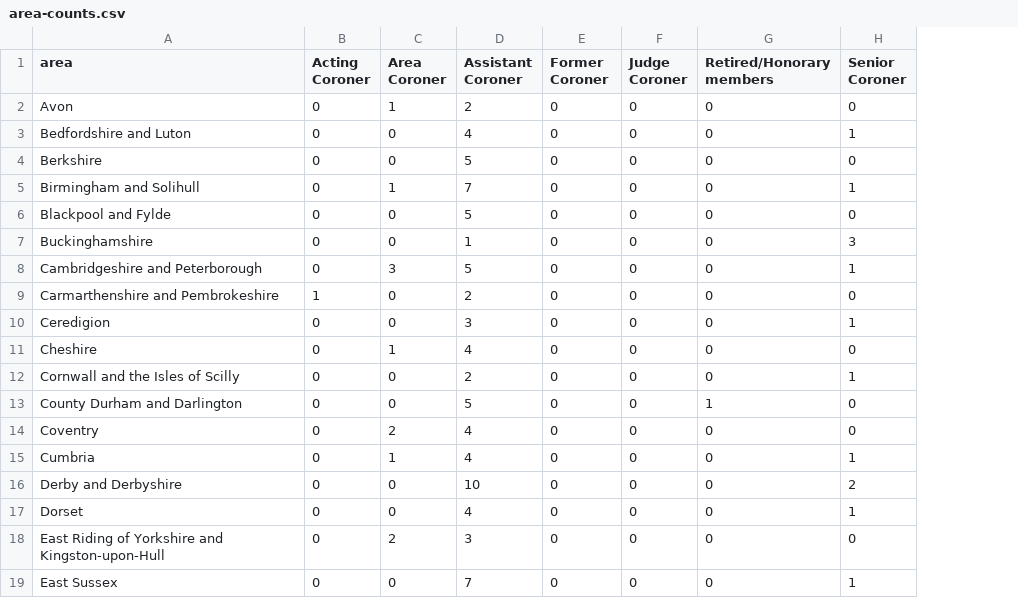
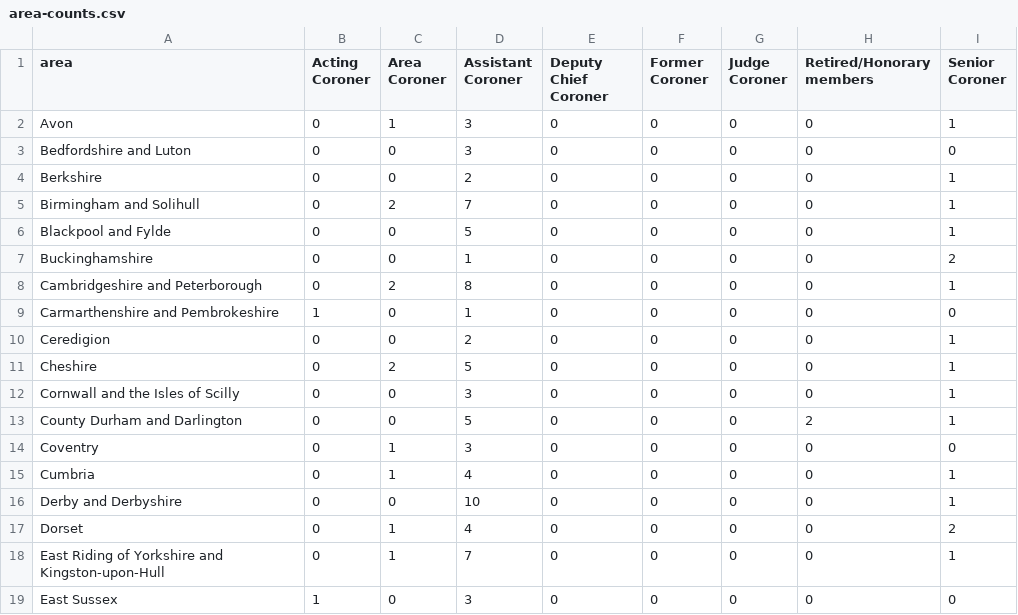
Before and after one commit to georgiarichards/preventabledeathstracker, a CSV file: src/analyse/counts/data/name/area-counts.csv, drawn as a sheet; only a part is shown; addresses are those after the commit; the diff covers the shown part only; the diff names each change by its address in the sheet, - before the commit and + after, or states it on an @@ line.

```diff
--- a/src/analyse/counts/data/name/area-counts.csv
+++ b/src/analyse/counts/data/name/area-counts.csv
+column E (Deputy Chief Coroner), rows 2-19: all 0
-D2 (Assistant Coroner): 2
+D2 (Assistant Coroner): 3
-I2 (Senior Coroner): 0
+I2 (Senior Coroner): 1
-D3 (Assistant Coroner): 4
+D3 (Assistant Coroner): 3
-I3 (Senior Coroner): 1
+I3 (Senior Coroner): 0
-D4 (Assistant Coroner): 5
+D4 (Assistant Coroner): 2
-I4 (Senior Coroner): 0
+I4 (Senior Coroner): 1
-C5 (Area Coroner): 1
+C5 (Area Coroner): 2
-I6 (Senior Coroner): 0
+I6 (Senior Coroner): 1
-I7 (Senior Coroner): 3
+I7 (Senior Coroner): 2
-C8 (Area Coroner): 3
+C8 (Area Coroner): 2
-D8 (Assistant Coroner): 5
+D8 (Assistant Coroner): 8
-D9 (Assistant Coroner): 2
+D9 (Assistant Coroner): 1
-D10 (Assistant Coroner): 3
+D10 (Assistant Coroner): 2
-C11 (Area Coroner): 1
+C11 (Area Coroner): 2
-D11 (Assistant Coroner): 4
+D11 (Assistant Coroner): 5
-I11 (Senior Coroner): 0
+I11 (Senior Coroner): 1
-D12 (Assistant Coroner): 2
+D12 (Assistant Coroner): 3
-H13 (Retired/Honorary members): 1
+H13 (Retired/Honorary members): 2
-I13 (Senior Coroner): 0
+I13 (Senior Coroner): 1
-C14 (Area Coroner): 2
+C14 (Area Coroner): 1
-D14 (Assistant Coroner): 4
+D14 (Assistant Coroner): 3
-I16 (Senior Coroner): 2
+I16 (Senior Coroner): 1
-C17 (Area Coroner): 0
+C17 (Area Coroner): 1
-I17 (Senior Coroner): 1
+I17 (Senior Coroner): 2
-C18 (Area Coroner): 2
+C18 (Area Coroner): 1
-D18 (Assistant Coroner): 3
+D18 (Assistant Coroner): 7
-I18 (Senior Coroner): 0
+I18 (Senior Coroner): 1
-B19 (Acting Coroner): 0
+B19 (Acting Coroner): 1
-D19 (Assistant Coroner): 7
+D19 (Assistant Coroner): 3
-I19 (Senior Coroner): 1
+I19 (Senior Coroner): 0
```
Also changed, not shown: 2 added rows and 71 edited cells elsewhere in this file, src/analyse/counts/data/name/name-counts.csv, src/analyse/counts/data/name/name-years.csv, 26 other files.
